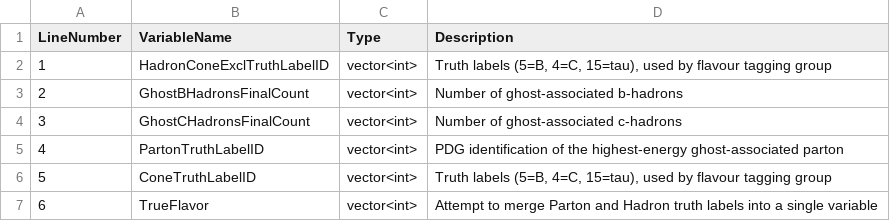
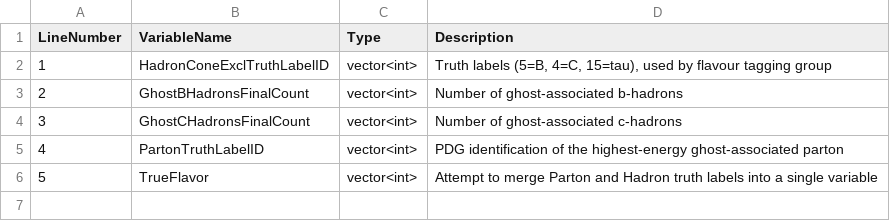
Before and after one commit to ATLAS-experiment/athena, a CSV file: PhysicsAnalysis/DerivationFramework/DerivationFrameworkPhys/data/VariableDescriptions/AntiKt4TruthDressedWZJets.csv, drawn as a sheet; removed rows and columns are numbered as before the commit, all else as after; the diff names each change by its address in the sheet, - before the commit and + after, or states it on an @@ line.

```diff
--- a/PhysicsAnalysis/DerivationFramework/DerivationFrameworkPhys/data/VariableDescriptions/AntiKt4TruthDressedWZJets.csv
+++ b/PhysicsAnalysis/DerivationFramework/DerivationFrameworkPhys/data/VariableDescriptions/AntiKt4TruthDressedWZJets.csv
-row 6: 5 | ConeTruthLabelID | vector<int> | Truth labels (5=B, 4=C, 15=tau), used by flavour tagging group
@@ column A (LineNumber) renumbered from row 6 down @@
```
Also changed, not shown: PhysicsAnalysis/DerivationFramework/DerivationFrameworkPhys/data/VariableDescriptions/AnalysisJets.csv, 30 other files.
